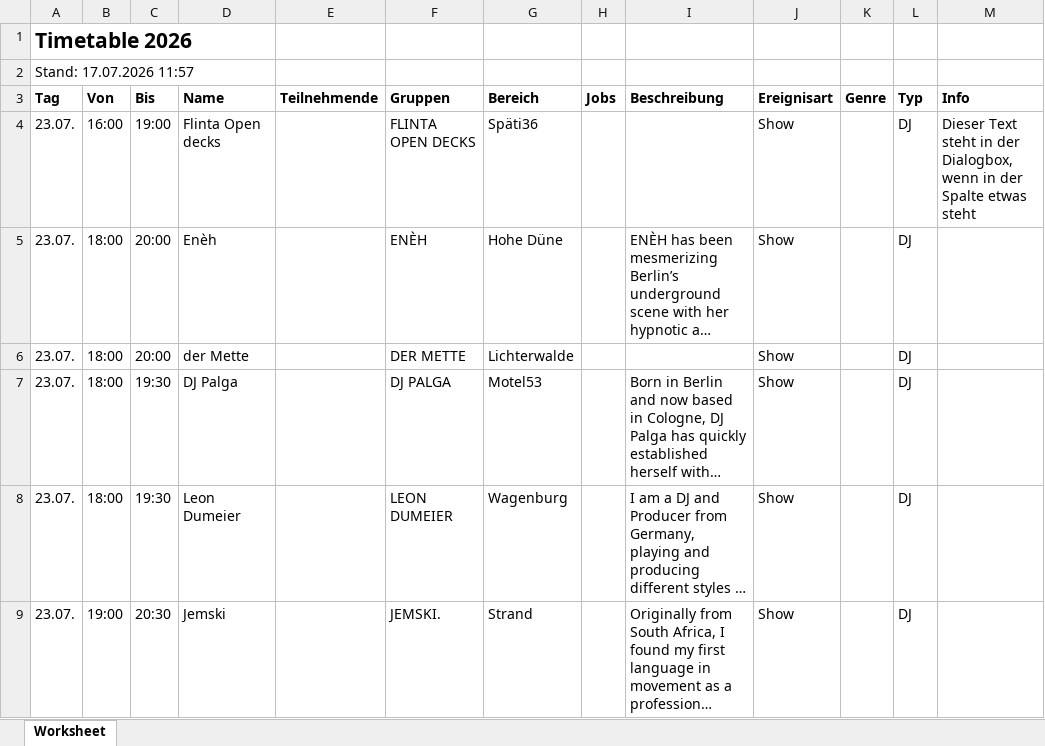
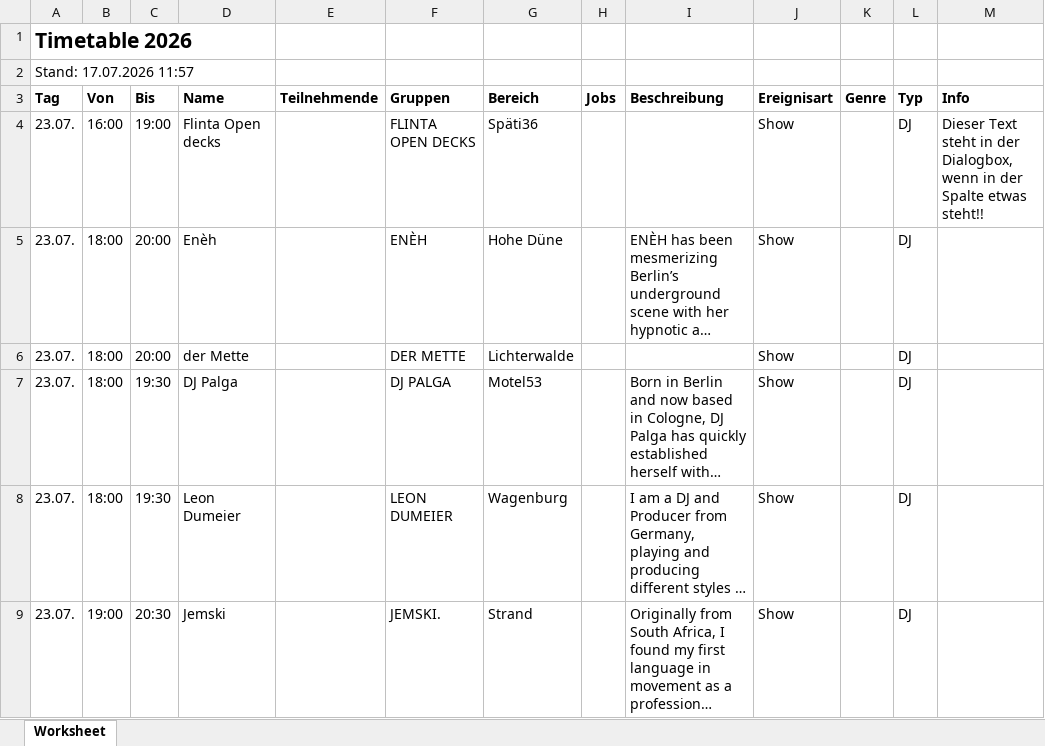
Before and after one commit to Goodlive-GmbH/Feel-Festival-Timetable, an Excel workbook: import/timetable.xlsx, sheet Worksheet, drawn as a sheet; only a part is shown; long unchanged cells end in …; values as stored, in another font and other column widths than the file's, no borders; the diff names each change by its address in the sheet, - before the commit and + after, or states it on an @@ line.

Commit message:
Add files via upload

```diff
--- a/import/timetable.xlsx (sheet Worksheet)
+++ b/import/timetable.xlsx (sheet Worksheet)
-M4 (Info): …Spalte etwas steht
+M4 (Info): …Spalte etwas steht!!
```
